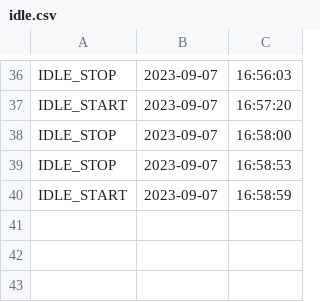
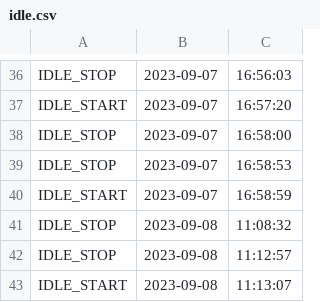
Before and after one commit to Marksuuuu/EEMS_IOT, a CSV file: data/logs/idle.csv, drawn as a sheet; only a part is shown, gaps mark what is left out.

```diff
--- a/data/logs/idle.csv
+++ b/data/logs/idle.csv
@@ -40 +40,4 @@ IDLE_STOP,2023-09-07,16:58:53
 IDLE_START,2023-09-07,16:58:59
+IDLE_STOP,2023-09-08,11:08:32
+IDLE_STOP,2023-09-08,11:12:57
+IDLE_START,2023-09-08,11:13:07
```
Also changed, not shown: 4 other files.
